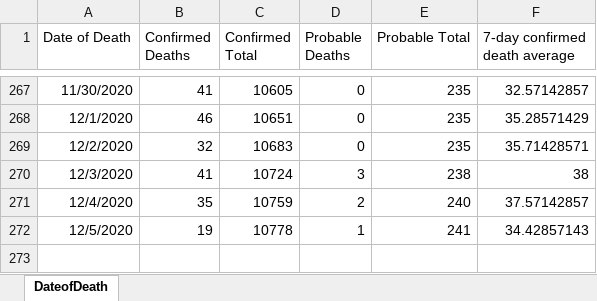
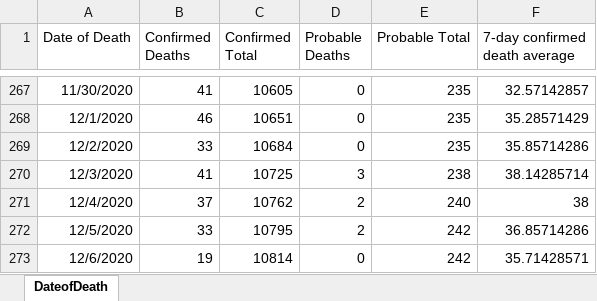
Before and after one commit to kerskine/kerskine.github.io, an Excel workbook: data/DateofDeath.xlsx, sheet DateofDeath, drawn as a sheet; only a part is shown, gaps mark what is left out; values as stored, in another font and other column widths than the file's, no borders; the diff names each change by its address in the sheet, - before the commit and + after, or states it on an @@ line.

```diff
--- a/data/DateofDeath.xlsx (sheet DateofDeath)
+++ b/data/DateofDeath.xlsx (sheet DateofDeath)
-B269 (Confirmed Deaths): 32
+B269 (Confirmed Deaths): 33
-C269 (Confirmed Total): 10683
+C269 (Confirmed Total): 10684
-F269 (7-day confirmed death average): 35.71428571
+F269 (7-day confirmed death average): 35.85714286
-C270 (Confirmed Total): 10724
+C270 (Confirmed Total): 10725
-F270 (7-day confirmed death average): 38
+F270 (7-day confirmed death average): 38.14285714
-B271 (Confirmed Deaths): 35
+B271 (Confirmed Deaths): 37
-C271 (Confirmed Total): 10759
+C271 (Confirmed Total): 10762
-F271 (7-day confirmed death average): 37.57142857
+F271 (7-day confirmed death average): 38
-B272 (Confirmed Deaths): 19
+B272 (Confirmed Deaths): 33
-C272 (Confirmed Total): 10778
+C272 (Confirmed Total): 10795
-D272 (Probable Deaths): 1
+D272 (Probable Deaths): 2
-E272 (Probable Total): 241
+E272 (Probable Total): 242
-F272 (7-day confirmed death average): 34.42857143
+F272 (7-day confirmed death average): 36.85714286
+row 273: 12/6/2020 | 19 | 10814 | 0 | 242 | 35.71428571
```
Also changed, not shown: data/CasesByDate.xlsx, data/HospCensusBedAvailable.xlsx, 13 other files.
